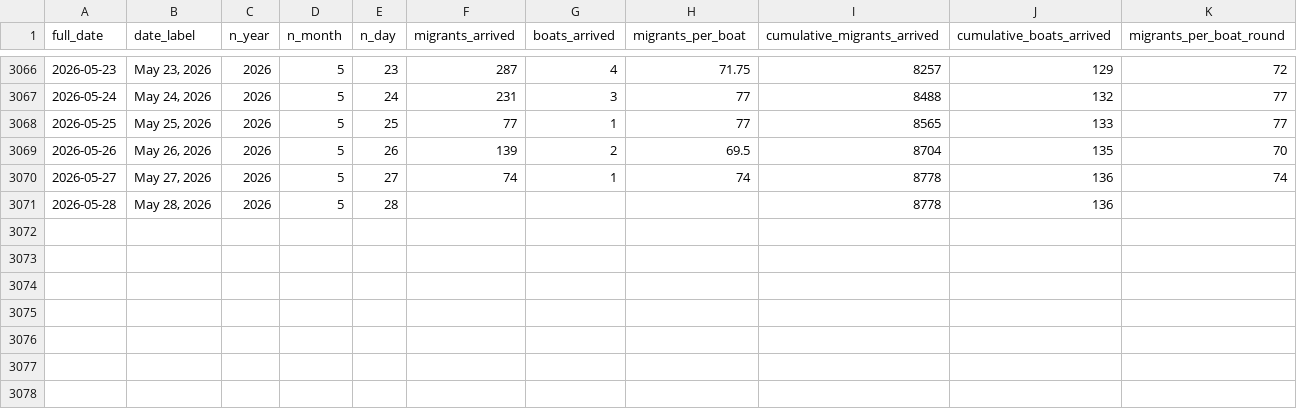
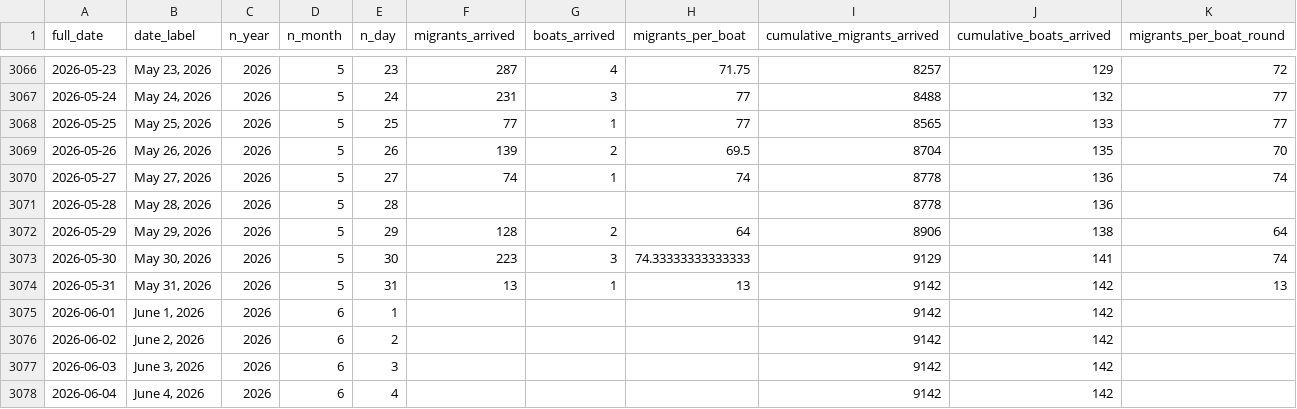
Before and after one commit to thenationalnews-datavis/uk_small_boats, a CSV file: output_data/long_uk_small_boats_daily.csv, drawn as a sheet; only a part is shown, gaps mark what is left out.

Commit message:
Updated data - 20260604

```diff
--- a/output_data/long_uk_small_boats_daily.csv
+++ b/output_data/long_uk_small_boats_daily.csv
@@ -3071 +3071,8 @@ full_date,date_label,n_year,n_month,n_day,migrants_arrived,boats_arrived,migrant
 2026-05-28,"May 28, 2026",2026,5,28,,,,8778,136,
+2026-05-29,"May 29, 2026",2026,5,29,128,2,64,8906,138,64
+2026-05-30,"May 30, 2026",2026,5,30,223,3,74.33333333333333,9129,141,74
+2026-05-31,"May 31, 2026",2026,5,31,13,1,13,9142,142,13
+2026-06-01,"June 1, 2026",2026,6,1,,,,9142,142,
+2026-06-02,"June 2, 2026",2026,6,2,,,,9142,142,
+2026-06-03,"June 3, 2026",2026,6,3,,,,9142,142,
+2026-06-04,"June 4, 2026",2026,6,4,,,,9142,142,
```
Also changed, not shown: output_data/long_uk_small_boats_monthly.csv, output_data/long_uk_small_boats_weekly.csv, 5 other files.
